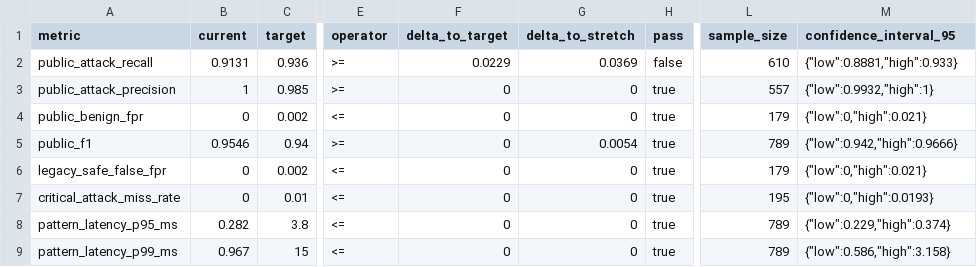
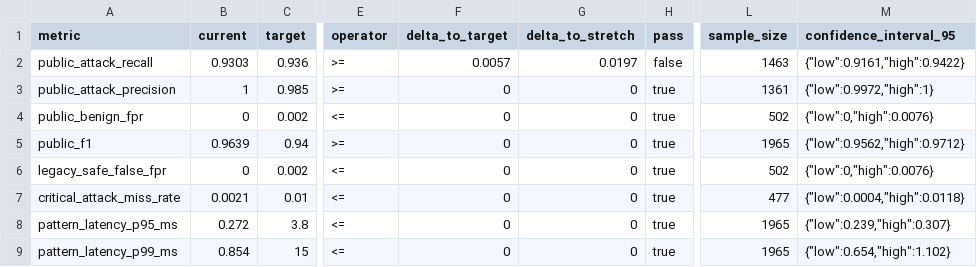
Before and after one commit to Kurult-ai/parsethis-ai, a CSV file: docs/public-screening-metrics.csv, drawn as a sheet; only a part is shown, gaps mark what is left out; the diff names each change by its address in the sheet, - before the commit and + after, or states it on an @@ line.

```diff
--- a/docs/public-screening-metrics.csv
+++ b/docs/public-screening-metrics.csv
-B2 (current): 0.9131
+B2 (current): 0.9303
-F2 (delta_to_target): 0.0229
+F2 (delta_to_target): 0.0057
-G2 (delta_to_stretch): 0.0369
+G2 (delta_to_stretch): 0.0197
-L2 (sample_size): 610
+L2 (sample_size): 1463
-M2 (confidence_interval_95): {"low":0.8881,"high":0.933}
+M2 (confidence_interval_95): {"low":0.9161,"high":0.9422}
-L3 (sample_size): 557
+L3 (sample_size): 1361
-M3 (confidence_interval_95): {"low":0.9932,"high":1}
+M3 (confidence_interval_95): {"low":0.9972,"high":1}
-L4 (sample_size): 179
+L4 (sample_size): 502
-M4 (confidence_interval_95): {"low":0,"high":0.021}
+M4 (confidence_interval_95): {"low":0,"high":0.0076}
-B5 (current): 0.9546
+B5 (current): 0.9639
-G5 (delta_to_stretch): 0.0054
+G5 (delta_to_stretch): 0
-L5 (sample_size): 789
+L5 (sample_size): 1965
-M5 (confidence_interval_95): {"low":0.942,"high":0.9666}
+M5 (confidence_interval_95): {"low":0.9562,"high":0.9712}
-L6 (sample_size): 179
+L6 (sample_size): 502
-M6 (confidence_interval_95): {"low":0,"high":0.021}
+M6 (confidence_interval_95): {"low":0,"high":0.0076}
-B7 (current): 0
+B7 (current): 0.0021
-L7 (sample_size): 195
+L7 (sample_size): 477
-M7 (confidence_interval_95): {"low":0,"high":0.0193}
+M7 (confidence_interval_95): {"low":0.0004,"high":0.0118}
-B8 (current): 0.282
+B8 (current): 0.272
-L8:L9 (sample_size): 789
+L8:L9 (sample_size): 1965
-M8 (confidence_interval_95): {"low":0.229,"high":0.374}
+M8 (confidence_interval_95): {"low":0.239,"high":0.307}
-B9 (current): 0.967
+B9 (current): 0.854
-M9 (confidence_interval_95): {"low":0.586,"high":3.158}
+M9 (confidence_interval_95): {"low":0.654,"high":1.102}
```
Also changed, not shown: 3 other files.
